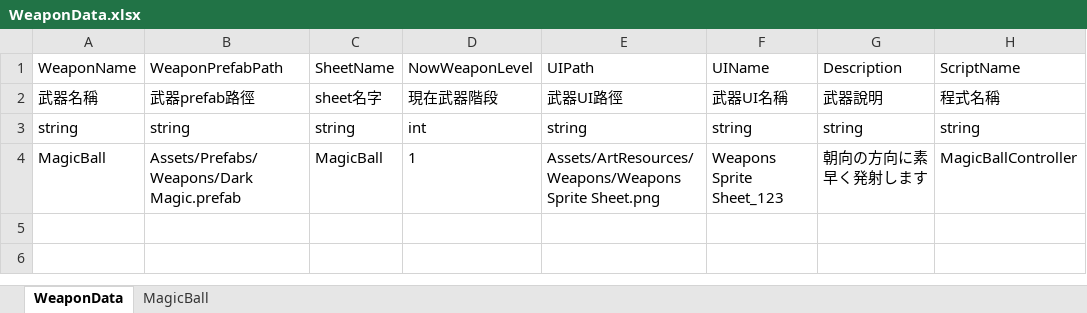
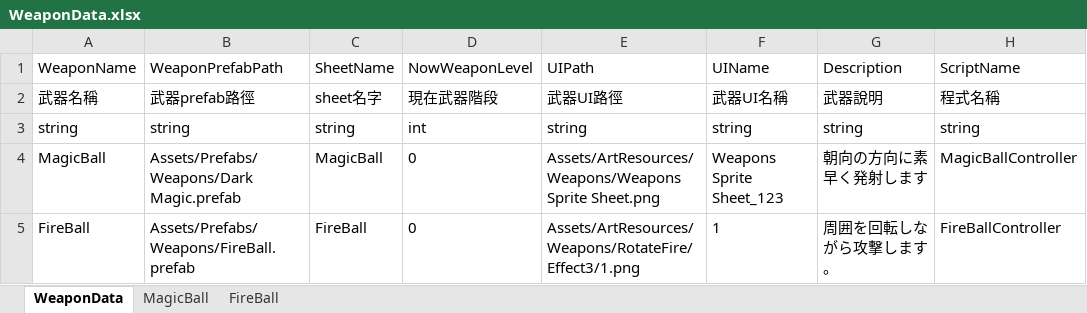
Before and after one commit to andy091045/Toydea_Mission4_Survivors, an Excel workbook: MySurvivorsGame/Assets/StreamingAssets/WeaponData.xlsx, sheet WeaponData, drawn as a sheet; values as stored, in another font and other column widths than the file's, no borders; charts and pictures not drawn; the diff names each change by its address in the sheet, - before the commit and + after, or states it on an @@ line.

Commit message:
update unity add fireball to data

```diff
--- a/MySurvivorsGame/Assets/StreamingAssets/WeaponData.xlsx (sheet WeaponData)
+++ b/MySurvivorsGame/Assets/StreamingAssets/WeaponData.xlsx (sheet WeaponData)
+sheet tab: FireBall
-D4 (NowWeaponLevel): 1
+D4 (NowWeaponLevel): 0
+row 5: FireBall | Assets/Prefabs/Weapons/FireBall.prefab | FireBall | 0 | Assets/ArtResources/Weapons/RotateFire/Effect3/1.png | 1 | 周囲を回転しながら攻撃します。 | FireBallController
```
Also changed, not shown: charts or pictures, 11 other files.
